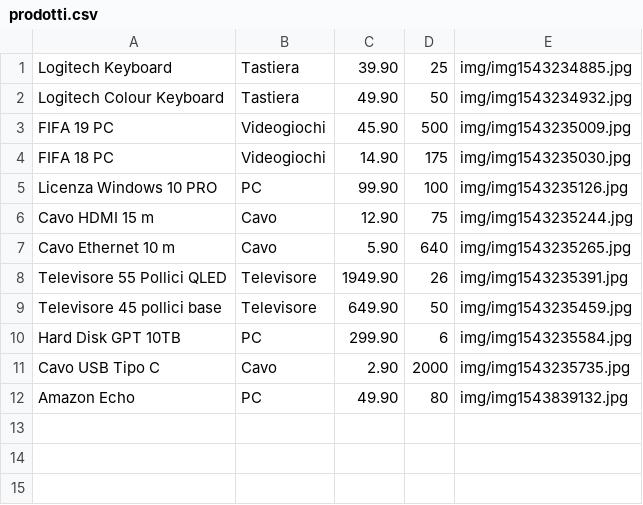
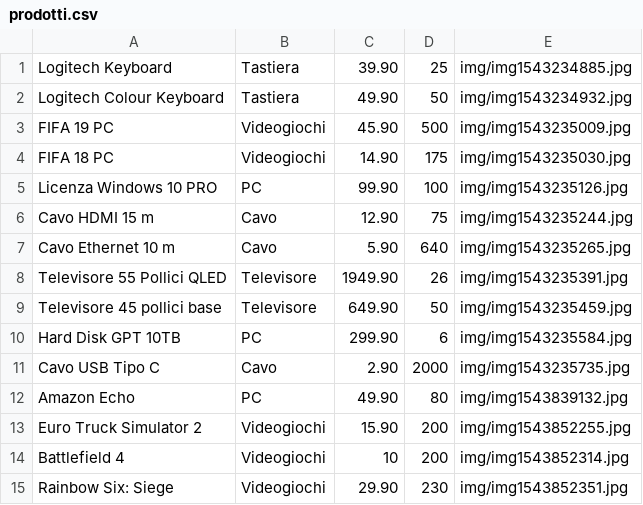
Before and after one commit to EltarSilence/School, a CSV file: PHP/EsercizioSessioni/prodotti.csv, drawn as a sheet.

```diff
--- a/PHP/EsercizioSessioni/prodotti.csv
+++ b/PHP/EsercizioSessioni/prodotti.csv
@@ -12 +12,4 @@ Cavo USB Tipo C,Cavo,2.90,2000,img/img1543235735.jpg,
 Amazon Echo,PC,49.90,80,img/img1543839132.jpg,
+Euro Truck Simulator 2,Videogiochi,15.90,200,img/img1543852255.jpg,
+Battlefield 4,Videogiochi,10,200,img/img1543852314.jpg,
+Rainbow Six: Siege,Videogiochi,29.90,230,img/img1543852351.jpg,
```
Also changed, not shown: 6 other files.
